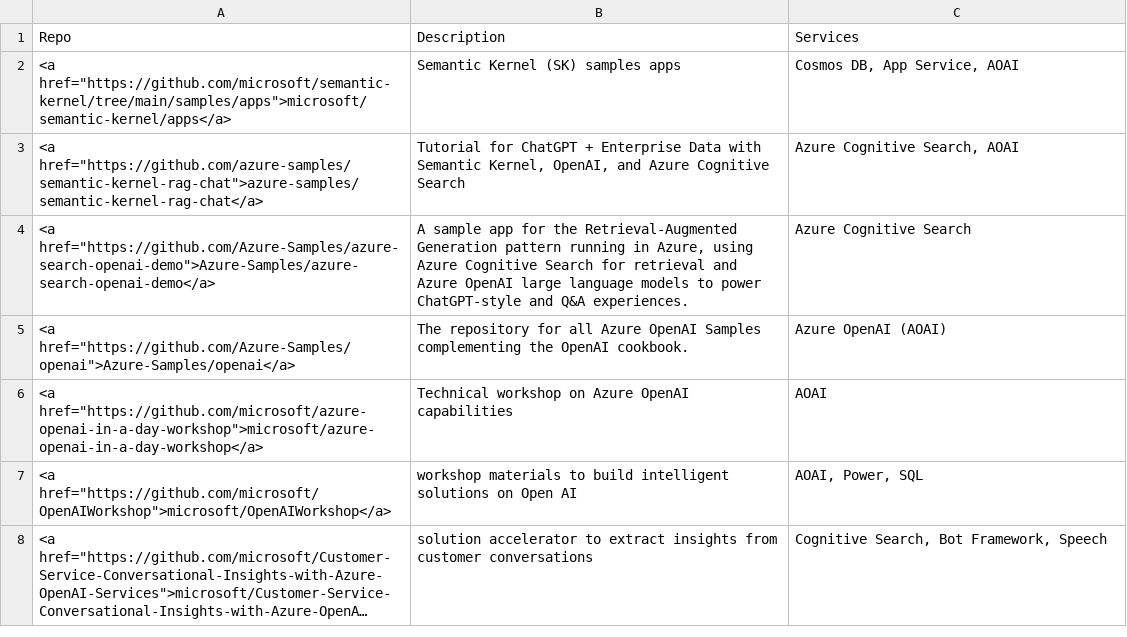
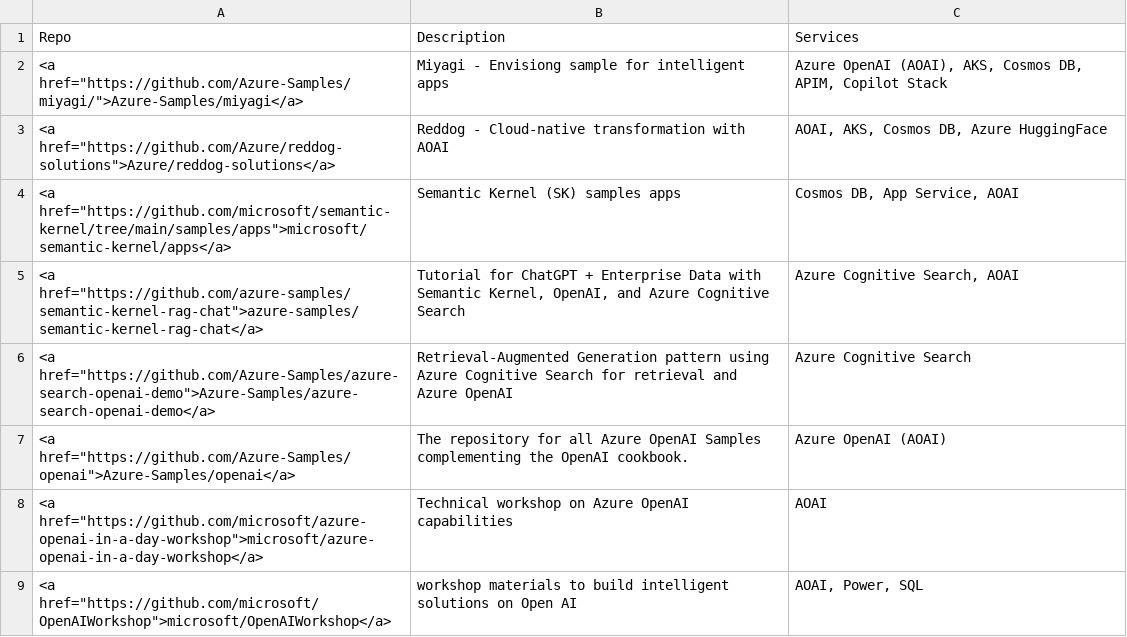
Before and after one commit to Azure/intelligent-app-workshop, a CSV file: docs/wksp/appendix/samples.csv, drawn as a sheet; only a part is shown; the shorter side is filled out with more unchanged rows; long unchanged cells end in ….

Commit message:
update samples

```diff
--- a/docs/wksp/appendix/samples.csv
+++ b/docs/wksp/appendix/samples.csv
@@ -1,5 +1,7 @@
 Repo,Description,Services
+"<a href=""https://github.com/Azure-Samples/miyagi/"">Azure-Samples/miyagi</a>",Miyagi - Envisiong sample for intelligent apps,"Azure OpenAI (AOAI), AKS, Cosmos DB, APIM, Copilot Stack"
+"<a href=""https://github.com/Azure/reddog-solutions"">Azure/reddog-solutions</a>",Reddog - Cloud-native transformation with AOAI,"AOAI, AKS, Cosmos DB, Azure HuggingFace"
 "<a href=""https://github.com/microsoft/semantic-kernel/tree/main/samples/apps"">microsoft/semantic-kernel/apps</a>",Semantic Kernel (SK) samples apps,"Cosmos DB, App Service, AOAI"
 "<a href=""https://github.com/azure-samples/semantic-kernel-rag-chat"">azure-samples/semantic-kernel-rag-chat</a>","Tutorial for ChatGPT + Enterprise Data with Semantic Kernel, OpenAI, and Azure Cognitive Search","Azure Cognitive Search, AOAI"
-"<a href=""https://github.com/Azure-Samples/azure-search-openai-demo"">Azure-Samples/azure-search-openai-demo</a>","A sample app for the Retrieval-Augmented Generation pattern running in Azure, using Azure Cognitive Search for retrieval and Azure OpenAI large language models to power ChatGPT-style and Q&A experiences.",Azure Cognitive Search
+"<a href=""https://github.com/Azure-Samples/azure-search-openai-demo"">Azure-Samples/azure-search-openai-demo</a>","Retrieval-Augmented Generation pattern using Azure Cognitive Search for retrieval and Azure OpenAI",Azure Cognitive Search
 "<a href=""https://github.com/Azure-Samples/openai"">Azure-Samples/openai</a>",The repository for all Azure OpenAI Samples complementing the OpenAI cookbook.,Azure OpenAI (AOAI)
```
Also changed, not shown: 1 other file.
